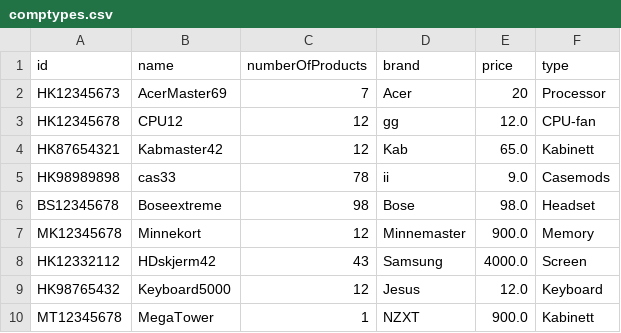
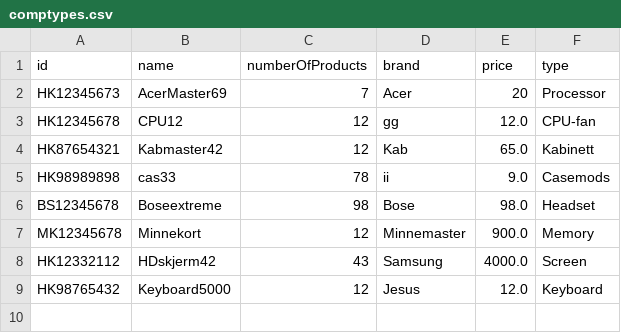
Before and after one commit to michaelekornrud/Semesteroppgave, a CSV file: Semesteroppg/src/Data/comptypes.csv, drawn as a sheet; the diff names each change by its address in the sheet, - before the commit and + after, or states it on an @@ line.

Commit message:
Merge branch 'master' of /Users/johannesandresen/Desktop/OSLOMET/Semesteroppgave with conflicts.

```diff
--- a/Semesteroppg/src/Data/comptypes.csv
+++ b/Semesteroppg/src/Data/comptypes.csv
-row 10: MT12345678 | MegaTower | 1 | NZXT | 900.0 | Kabinett
```
Also changed, not shown: 1 other file.
